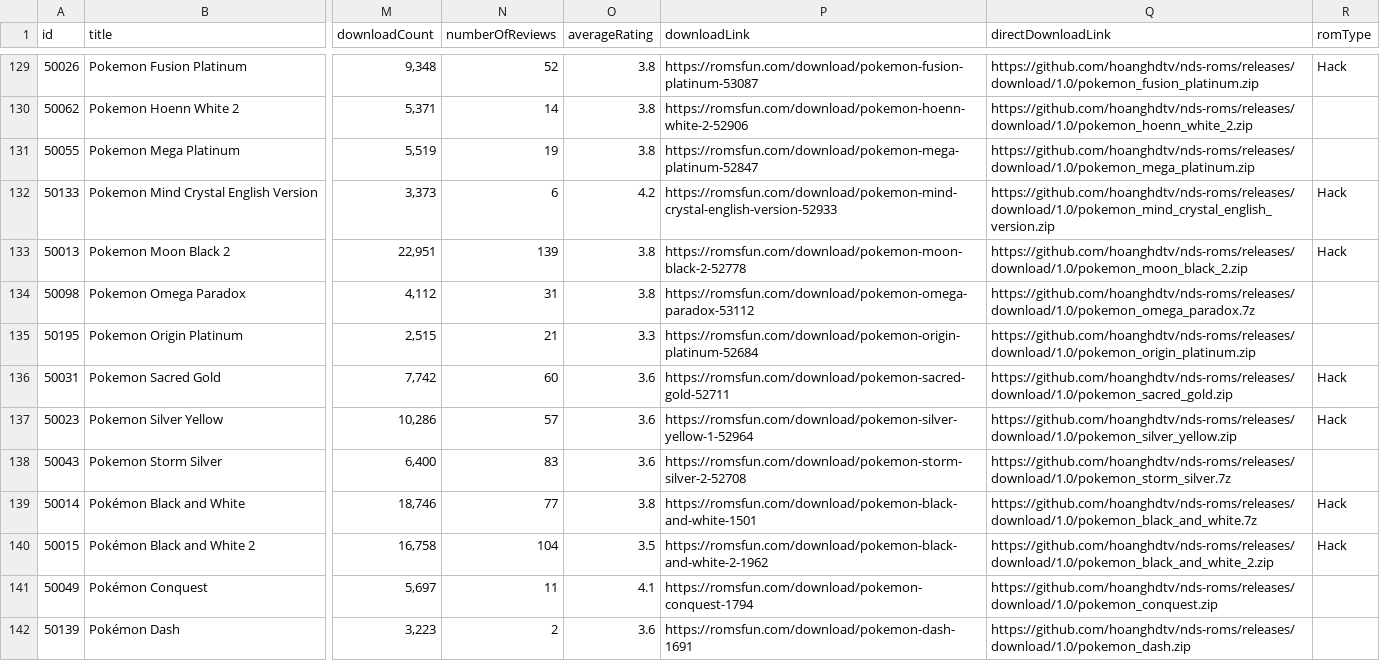
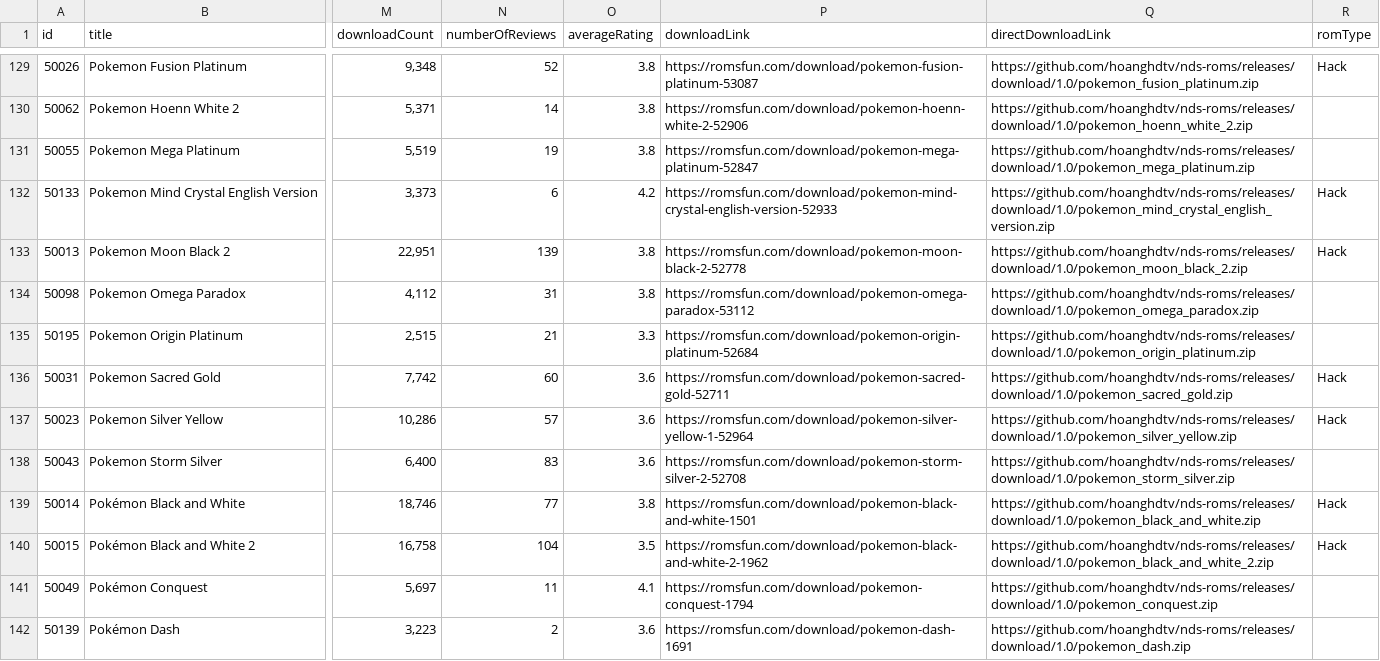
Before and after one commit to hoanghdtv/RetroHelper, a CSV file: output/topnds-split/roms.csv, drawn as a sheet; only a part is shown, gaps mark what is left out; the diff covers the shown part only; the diff names each change by its address in the sheet, - before the commit and + after, or states it on an @@ line.

```diff
--- a/output/topnds-split/roms.csv
+++ b/output/topnds-split/roms.csv
-Q134 (directDownloadLink): https://github.com/hoanghdtv/nds-roms/releases/download/1.0/pokemon_omega_paradox.7z
+Q134 (directDownloadLink): https://github.com/hoanghdtv/nds-roms/releases/download/1.0/pokemon_omega_paradox.zip
-Q138 (directDownloadLink): https://github.com/hoanghdtv/nds-roms/releases/download/1.0/pokemon_storm_silver.7z
+Q138 (directDownloadLink): https://github.com/hoanghdtv/nds-roms/releases/download/1.0/pokemon_storm_silver.zip
-Q139 (directDownloadLink): https://github.com/hoanghdtv/nds-roms/releases/download/1.0/pokemon_black_and_white.7z
+Q139 (directDownloadLink): https://github.com/hoanghdtv/nds-roms/releases/download/1.0/pokemon_black_and_white.zip
```
Also changed, not shown: 10 edited cells elsewhere in this file, 2 other files.
